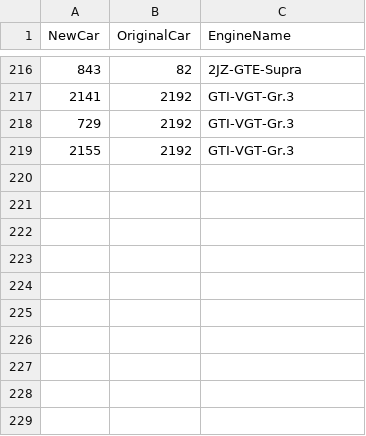
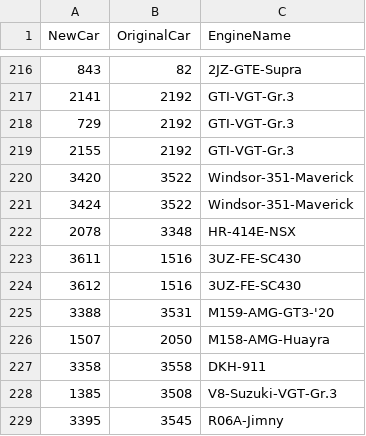
Before and after one commit to jok3rgaming33-stack/gt7-tunelab, a CSV file: data/swaps.csv, drawn as a sheet; only a part is shown, gaps mark what is left out.

Commit message:
Add gearbox calibration, behavior diagnostics, and region-maker-model garage picker.
Include 1.71 engine swaps and a coverage note for cars versus swaps.

```diff
--- a/data/swaps.csv
+++ b/data/swaps.csv
@@ -219 +219,11 @@ NewCar,OriginalCar,EngineName
 2155,2192,GTI-VGT-Gr.3
+3420,3522,Windsor-351-Maverick
+3424,3522,Windsor-351-Maverick
+2078,3348,HR-414E-NSX
+3611,1516,3UZ-FE-SC430
+3612,1516,3UZ-FE-SC430
+3388,3531,M159-AMG-GT3-'20
+1507,2050,M158-AMG-Huayra
+3358,3558,DKH-911
+1385,3508,V8-Suzuki-VGT-Gr.3
+3395,3545,R06A-Jimny
```
Also changed, not shown: 11 other files.
